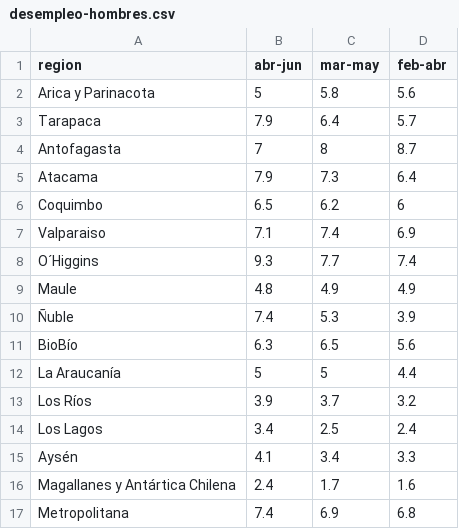
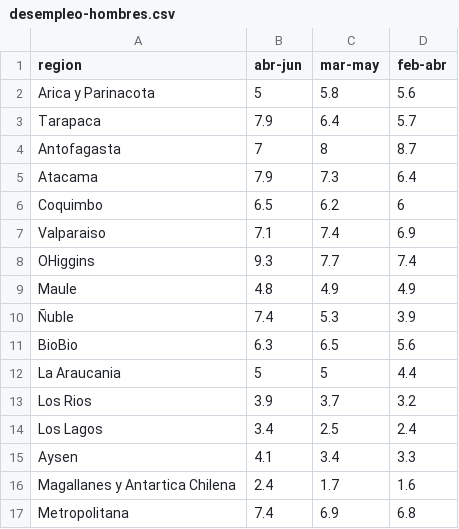
Before and after one commit to jaeezzang/datos, a CSV file: desempleo-hombres.csv, drawn as a sheet.

Commit message:
Update desempleo-hombres.csv

```diff
--- a/desempleo-hombres.csv
+++ b/desempleo-hombres.csv
@@ -7,11 +7,11 @@ Coquimbo,6.5,6.2,6
 Valparaiso,7.1,7.4,6.9
-O´Higgins,9.3,7.7,7.4
+OHiggins,9.3,7.7,7.4
 Maule,4.8,4.9,4.9
 Ñuble,7.4,5.3,3.9
-BioBío,6.3,6.5,5.6
-La Araucanía,5,5,4.4
-Los Ríos,3.9,3.7,3.2
+BioBio,6.3,6.5,5.6
+La Araucania,5,5,4.4
+Los Rios,3.9,3.7,3.2
 Los Lagos,3.4,2.5,2.4
-Aysén,4.1,3.4,3.3
-Magallanes y Antártica Chilena,2.4,1.7,1.6
+Aysen,4.1,3.4,3.3
+Magallanes y Antartica Chilena,2.4,1.7,1.6
 Metropolitana,7.4,6.9,6.8
```
